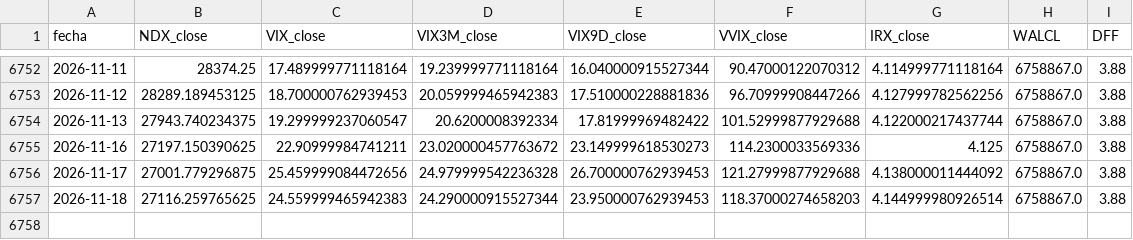
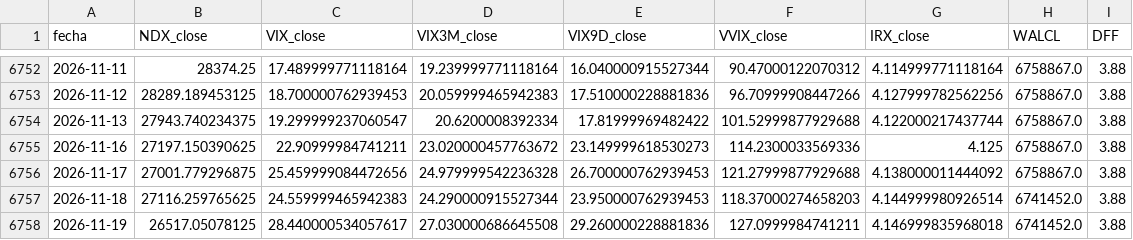
Before and after one commit to ManULoreN14/regimen-tilt-nq, a CSV file: historico_maestro.csv, drawn as a sheet; only a part is shown, gaps mark what is left out.

```diff
--- a/historico_maestro.csv
+++ b/historico_maestro.csv
@@ -6756,2 +6756,3 @@ fecha,NDX_close,VIX_close,VIX3M_close,VIX9D_close,VVIX_close,IRX_close,WALCL,DFF
 2026-11-17,27001.779296875,25.459999084472656,24.979999542236328,26.700000762939453,121.27999877929688,4.138000011444092,6758867.0,3.88
-2026-11-18,27116.259765625,24.559999465942383,24.290000915527344,23.950000762939453,118.37000274658203,4.144999980926514,6758867.0,3.88
+2026-11-18,27116.259765625,24.559999465942383,24.290000915527344,23.950000762939453,118.37000274658203,4.144999980926514,6741452.0,3.88
+2026-11-19,26517.05078125,28.440000534057617,27.030000686645508,29.260000228881836,127.0999984741211,4.146999835968018,6741452.0,3.88
```
Also changed, not shown: 2 other files.
